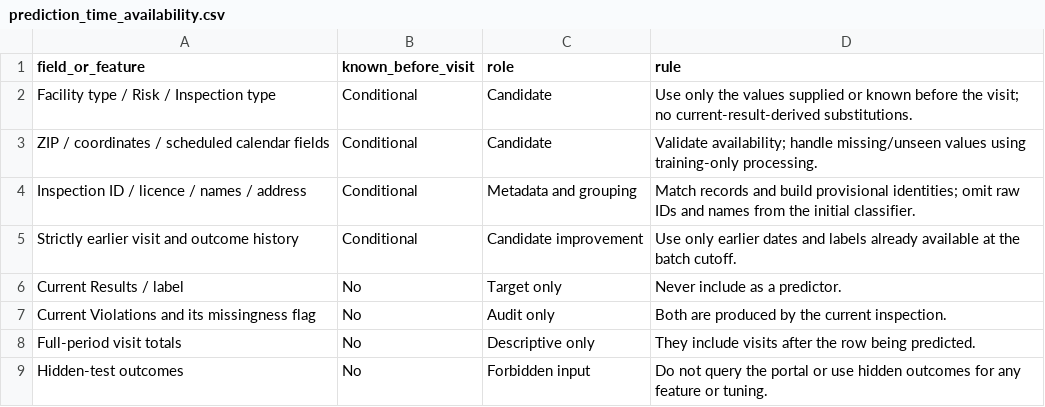
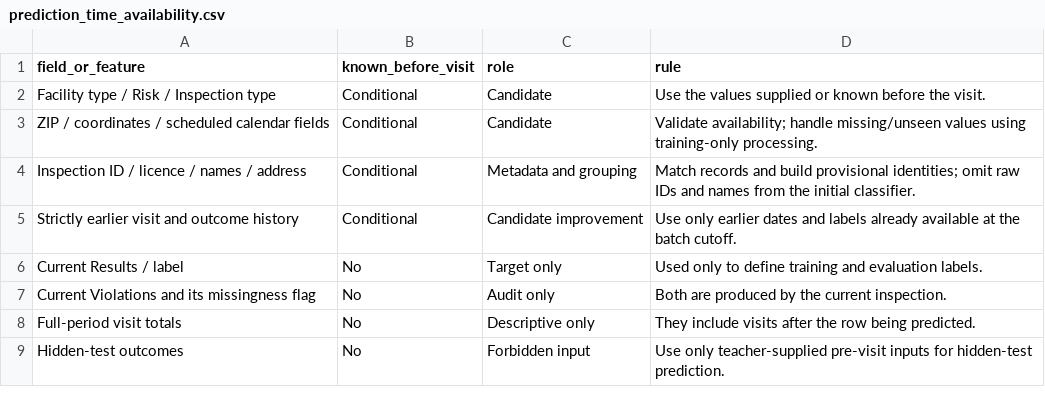
Before and after one commit to Zl-Hhhhhh/DSAA1001-project, a CSV file: reports/assessment1/prediction_time_availability.csv, drawn as a sheet.

```diff
--- a/reports/assessment1/prediction_time_availability.csv
+++ b/reports/assessment1/prediction_time_availability.csv
@@ -1,3 +1,3 @@
 field_or_feature,known_before_visit,role,rule
-Facility type / Risk / Inspection type,Conditional,Candidate,Use only the values supplied or known before the visit; no current-result-derived substitutions.
+Facility type / Risk / Inspection type,Conditional,Candidate,Use the values supplied or known before the visit.
 ZIP / coordinates / scheduled calendar fields,Conditional,Candidate,Validate availability; handle missing/unseen values using training-only processing.
@@ -5,5 +5,5 @@ Inspection ID / licence / names / address,Conditional,Metadata and grouping,Matc
 Strictly earlier visit and outcome history,Conditional,Candidate improvement,Use only earlier dates and labels already available at the batch cutoff.
-Current Results / label,No,Target only,Never include as a predictor.
+Current Results / label,No,Target only,Used only to define training and evaluation labels.
 Current Violations and its missingness flag,No,Audit only,Both are produced by the current inspection.
 Full-period visit totals,No,Descriptive only,They include visits after the row being predicted.
-Hidden-test outcomes,No,Forbidden input,Do not query the portal or use hidden outcomes for any feature or tuning.
+Hidden-test outcomes,No,Forbidden input,Use only teacher-supplied pre-visit inputs for hidden-test prediction.
```
Also changed, not shown: reports/assessment1/data_quality_evidence.csv, reports/feature_availability.csv, 13 other files.
